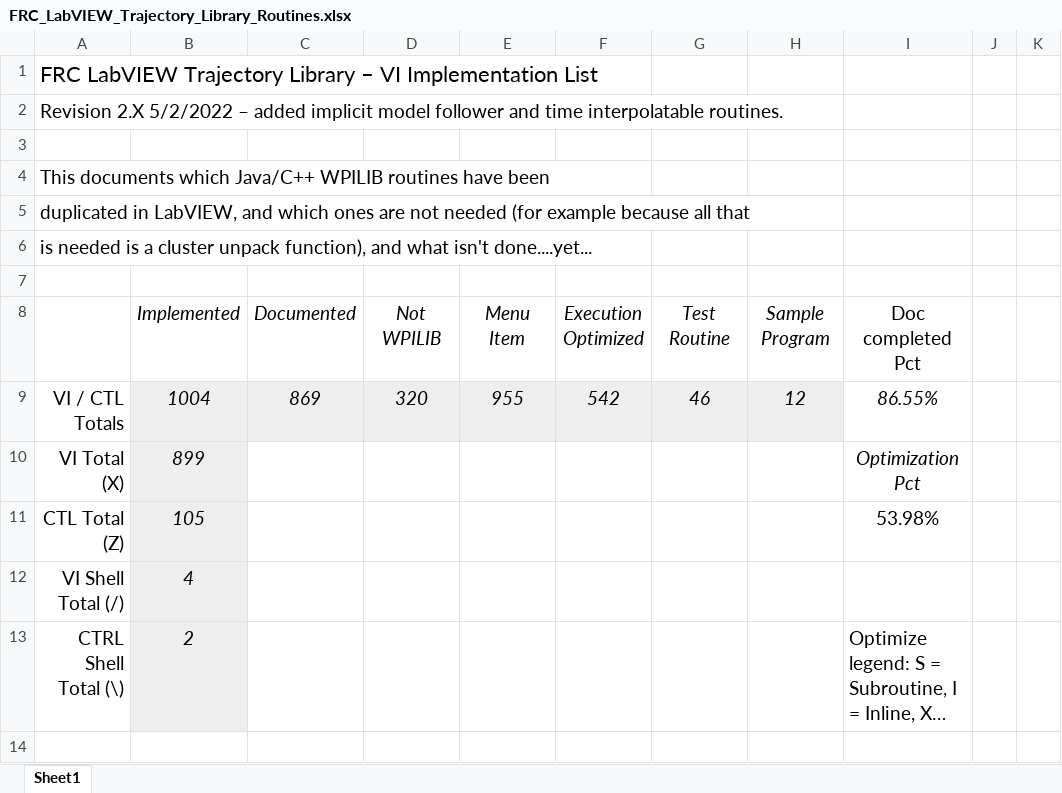
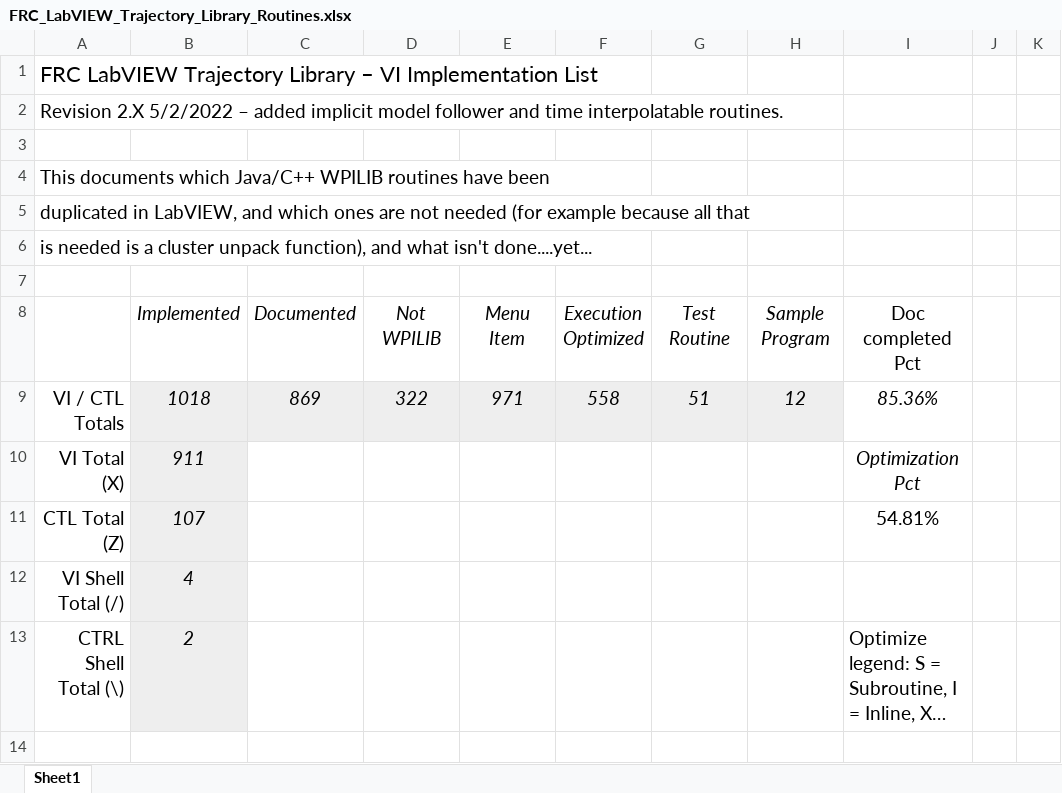
Before and after one commit to jsimpso81/WPIlibMathLabVIEW, an Excel workbook: FRC_LV_Trajectory_Library/FRC_LabVIEW_Trajectory_Library_Routines.xlsx, sheet Sheet1, drawn as a sheet; only a part is shown; long unchanged cells end in …; values as stored, in another font and other column widths than the file's, no borders; the diff covers the shown part only; the diff names each change by its address in the sheet, - before the commit and + after, or states it on an @@ line.

```diff
--- a/FRC_LV_Trajectory_Library/FRC_LabVIEW_Trajectory_Library_Routines.xlsx (sheet Sheet1)
+++ b/FRC_LV_Trajectory_Library/FRC_LabVIEW_Trajectory_Library_Routines.xlsx (sheet Sheet1)
-B9: 1004
+B9: 1018
-D9: 320
+D9: 322
-E9: 955
+E9: 971
-F9: 542
+F9: 558
-G9: 46
+G9: 51
-I9: 86.55%
+I9: 85.36%
-B10: 899
+B10: 911
-B11: 105
+B11: 107
-I11: 53.98%
+I11: 54.81%
```
Also changed, not shown: 20 added rows and 1 edited cell elsewhere in this sheet, formulas that keep their value, 16 other files.
